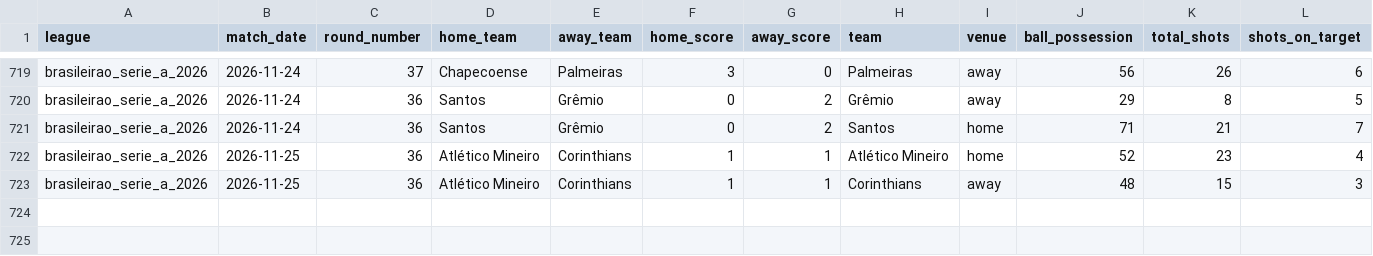
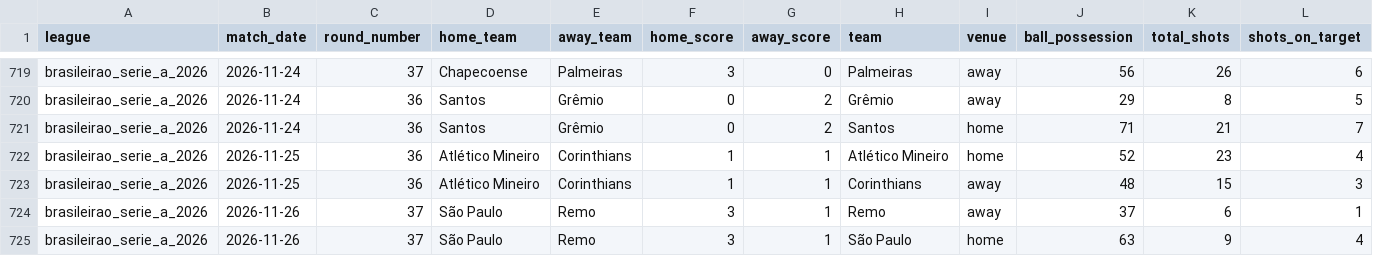
Before and after one commit to aimidas1/-Estatisticas_Equipas-, a CSV file: brasileirao_serie_a_2026.csv, drawn as a sheet; only a part is shown, gaps mark what is left out; rows hold the shown columns only; the diff names each change by its address in the sheet, - before the commit and + after, or states it on an @@ line.

```diff
--- a/brasileirao_serie_a_2026.csv
+++ b/brasileirao_serie_a_2026.csv
+row 724: brasileirao_serie_a_2026 | 2026-11-26 | 37 | São Paulo | Remo | 3 | 1 | Remo | away | 37 | 6 | 1
+row 725: brasileirao_serie_a_2026 | 2026-11-26 | 37 | São Paulo | Remo | 3 | 1 | São Paulo | home | 63 | 9 | 4
```
Also changed, not shown: arabia_saudita_pro_league_2026_2027.csv, liga_mx_apertura_2026.csv.
